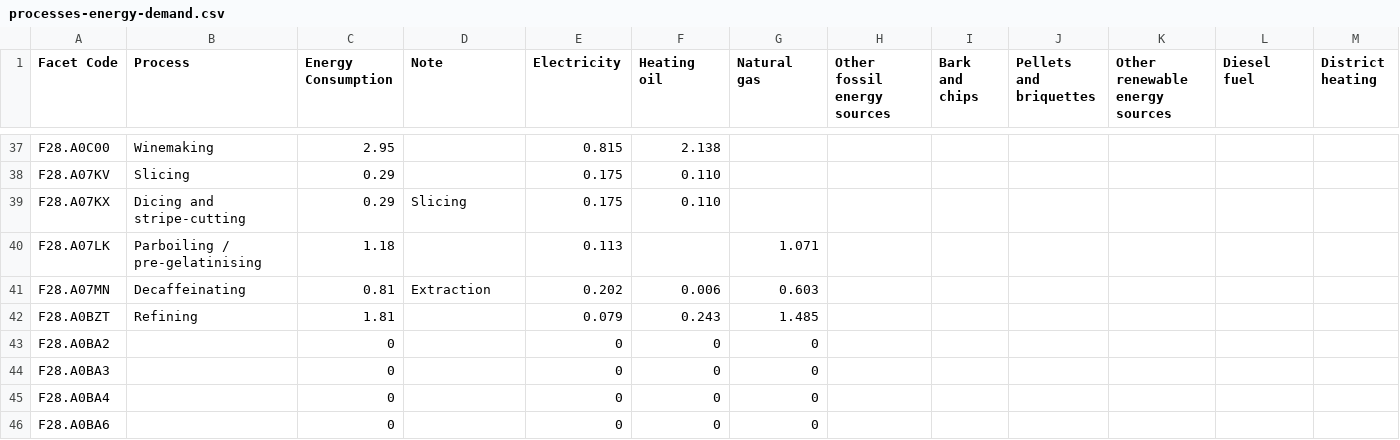
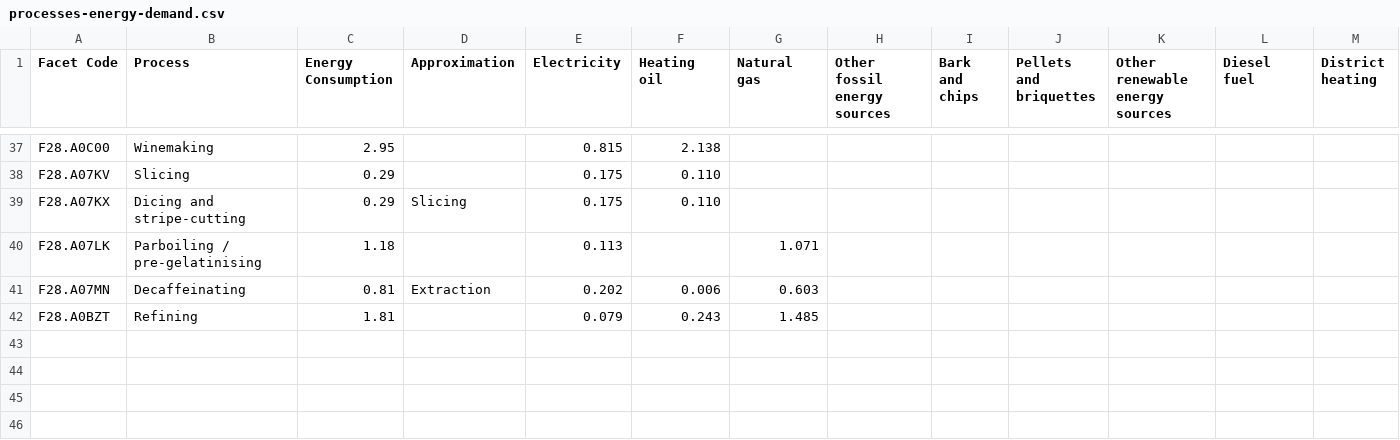
Before and after one commit to SLU-foodsystems/safad, a CSV file: data-preprocessing/processes-energy-demand/processes-energy-demand.csv, drawn as a sheet; only a part is shown, gaps mark what is left out; the diff names each change by its address in the sheet, - before the commit and + after, or states it on an @@ line.

Commit message:
Update process energy demand data

```diff
--- a/data-preprocessing/processes-energy-demand/processes-energy-demand.csv
+++ b/data-preprocessing/processes-energy-demand/processes-energy-demand.csv
-D1: Note
+D1: Approximation
-row 43: F28.A0BA2 |  | 0 |  | 0 | 0 | 0
-row 44: F28.A0BA3 |  | 0 |  | 0 | 0 | 0
-row 45: F28.A0BA4 |  | 0 |  | 0 | 0 | 0
-row 46: F28.A0BA6 |  | 0 |  | 0 | 0 | 0
```
Also changed, not shown: 1 other file.
